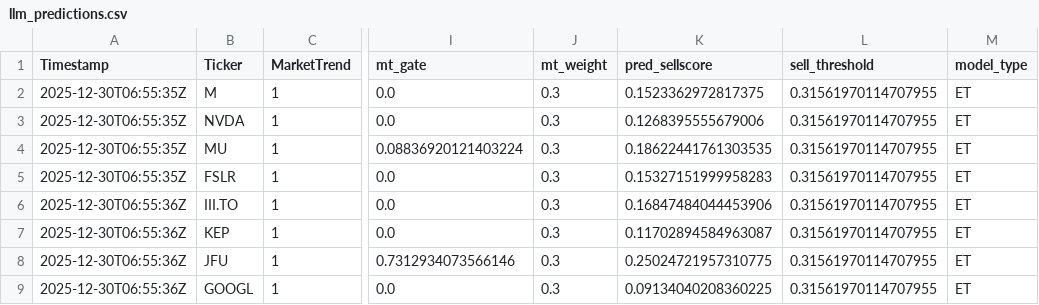
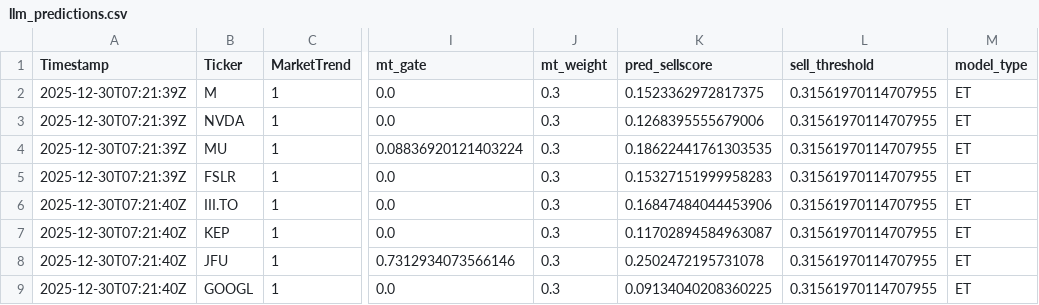
Before and after one commit to andrei1234D/GPT5_SELL, a CSV file: bot/LLM_data/input_llm/llm_predictions.csv, drawn as a sheet; only a part is shown, gaps mark what is left out; the diff names each change by its address in the sheet, - before the commit and + after, or states it on an @@ line.

```diff
--- a/bot/LLM_data/input_llm/llm_predictions.csv
+++ b/bot/LLM_data/input_llm/llm_predictions.csv
-A2:A5 (Timestamp): 2025-12-30T06:55:35Z
+A2:A5 (Timestamp): 2025-12-30T07:21:39Z
-A6:A9 (Timestamp): 2025-12-30T06:55:36Z
+A6:A9 (Timestamp): 2025-12-30T07:21:40Z
-K8 (pred_sellscore): 0.25024721957310775
+K8 (pred_sellscore): 0.2502472195731078
```
Also changed, not shown: bot/live_results.csv, 1 other file.
